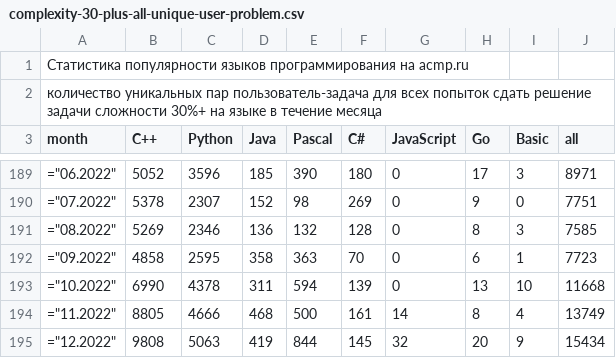
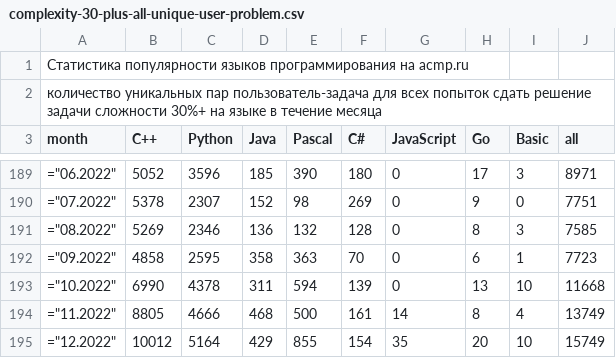
Before and after one commit to BorisMenshikov/acmp-langs-data, a CSV file: complexity-30-plus-all-unique-user-problem.csv, drawn as a sheet; only a part is shown, gaps mark what is left out.

```diff
--- a/complexity-30-plus-all-unique-user-problem.csv
+++ b/complexity-30-plus-all-unique-user-problem.csv
@@ -194,2 +194,2 @@ month;C++;Python;Java;Pascal;C#;JavaScript;Go;Basic;all
 ="11.2022";8805;4666;468;500;161;14;8;4;13749
-="12.2022";9808;5063;419;844;145;32;20;9;15434
+="12.2022";10012;5164;429;855;154;35;20;10;15749
```
Also changed, not shown: accepted-attempts.csv, accepted-unique-user-problem.csv, 15 other files.
